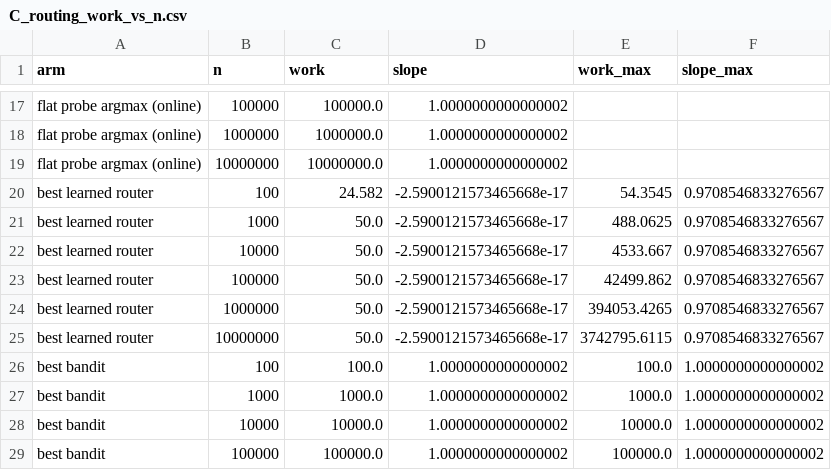
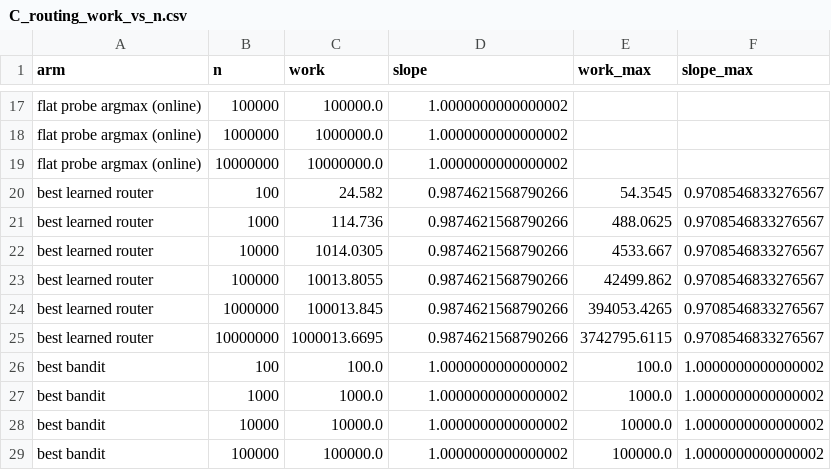
Before and after one commit to rsiegemit/midian-web, a CSV file: figures/condensed_sample/C_routing_work_vs_n.csv, drawn as a sheet; only a part is shown, gaps mark what is left out.

Commit message:
Figure C: pool bands exclude constant-cost members (flat-NSW); guide Part 6 with learned-router pick counts

```diff
--- a/figures/condensed_sample/C_routing_work_vs_n.csv
+++ b/figures/condensed_sample/C_routing_work_vs_n.csv
@@ -19,8 +19,8 @@ flat probe argmax (online),1000000,1000000.0,1.0000000000000002,,
 flat probe argmax (online),10000000,10000000.0,1.0000000000000002,,
-best learned router,100,24.582,-2.5900121573465668e-17,54.3545,0.9708546833276567
-best learned router,1000,50.0,-2.5900121573465668e-17,488.0625,0.9708546833276567
-best learned router,10000,50.0,-2.5900121573465668e-17,4533.667,0.9708546833276567
-best learned router,100000,50.0,-2.5900121573465668e-17,42499.862,0.9708546833276567
-best learned router,1000000,50.0,-2.5900121573465668e-17,394053.4265,0.9708546833276567
-best learned router,10000000,50.0,-2.5900121573465668e-17,3742795.6115,0.9708546833276567
+best learned router,100,24.582,0.9874621568790266,54.3545,0.9708546833276567
+best learned router,1000,114.736,0.9874621568790266,488.0625,0.9708546833276567
+best learned router,10000,1014.0305,0.9874621568790266,4533.667,0.9708546833276567
+best learned router,100000,10013.8055,0.9874621568790266,42499.862,0.9708546833276567
+best learned router,1000000,100013.845,0.9874621568790266,394053.4265,0.9708546833276567
+best learned router,10000000,1000013.6695,0.9874621568790266,3742795.6115,0.9708546833276567
 best bandit,100,100.0,1.0000000000000002,100.0,1.0000000000000002
```
Also changed, not shown: 5 other files.
